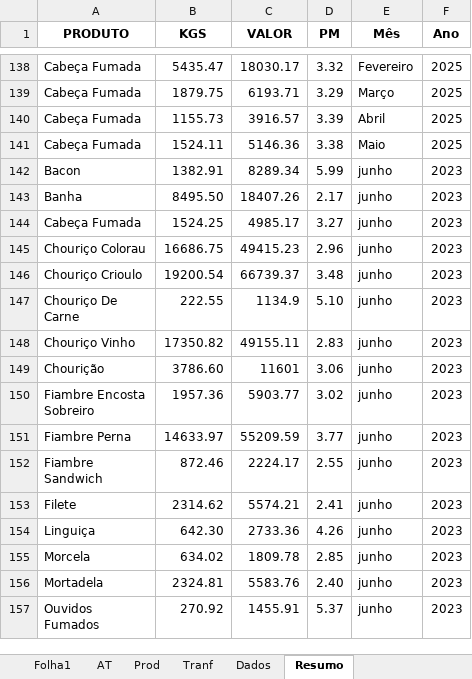
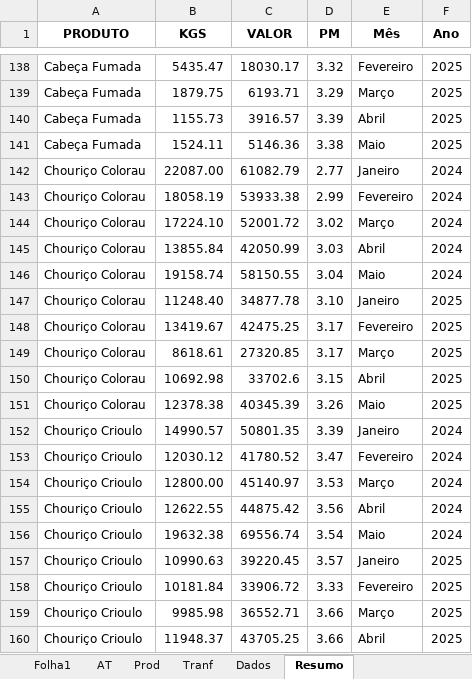
Before and after one commit to paulom40/PFonseca.py, an Excel workbook: Artigos_totais_ANOS.xlsx, sheet Resumo, drawn as a sheet; only a part is shown, gaps mark what is left out; the shorter side is filled out with more unchanged rows; values as stored, in another font and other column widths than the file's, no borders; the diff covers the shown part only; the diff names each change by its address in the sheet, - before the commit and + after, or states it on an @@ line.

Commit message:
Add files via upload

```diff
--- a/Artigos_totais_ANOS.xlsx (sheet Resumo)
+++ b/Artigos_totais_ANOS.xlsx (sheet Resumo)
+row 142: Chouriço Colorau | 22087.00 | 61082.79 | 2.77 | Janeiro | 2024
+row 143: Chouriço Colorau | 18058.19 | 53933.38 | 2.99 | Fevereiro | 2024
+row 144: Chouriço Colorau | 17224.10 | 52001.72 | 3.02 | Março | 2024
+row 145: Chouriço Colorau | 13855.84 | 42050.99 | 3.03 | Abril | 2024
+row 146: Chouriço Colorau | 19158.74 | 58150.55 | 3.04 | Maio | 2024
+row 147: Chouriço Colorau | 11248.40 | 34877.78 | 3.10 | Janeiro | 2025
+row 148: Chouriço Colorau | 13419.67 | 42475.25 | 3.17 | Fevereiro | 2025
+row 149: Chouriço Colorau | 8618.61 | 27320.85 | 3.17 | Março | 2025
+row 150: Chouriço Colorau | 10692.98 | 33702.6 | 3.15 | Abril | 2025
+row 151: Chouriço Colorau | 12378.38 | 40345.39 | 3.26 | Maio | 2025
+row 152: Chouriço Crioulo | 14990.57 | 50801.35 | 3.39 | Janeiro | 2024
+row 153: Chouriço Crioulo | 12030.12 | 41780.52 | 3.47 | Fevereiro | 2024
+row 154: Chouriço Crioulo | 12800.00 | 45140.97 | 3.53 | Março | 2024
+row 155: Chouriço Crioulo | 12622.55 | 44875.42 | 3.56 | Abril | 2024
+row 156: Chouriço Crioulo | 19632.38 | 69556.74 | 3.54 | Maio | 2024
+row 157: Chouriço Crioulo | 10990.63 | 39220.45 | 3.57 | Janeiro | 2025
+row 158: Chouriço Crioulo | 10181.84 | 33906.72 | 3.33 | Fevereiro | 2025
+row 159: Chouriço Crioulo | 9985.98 | 36552.71 | 3.66 | Março | 2025
+row 160: Chouriço Crioulo | 11948.37 | 43705.25 | 3.66 | Abril | 2025
```
Also changed, not shown: 21 added rows elsewhere in this sheet.
